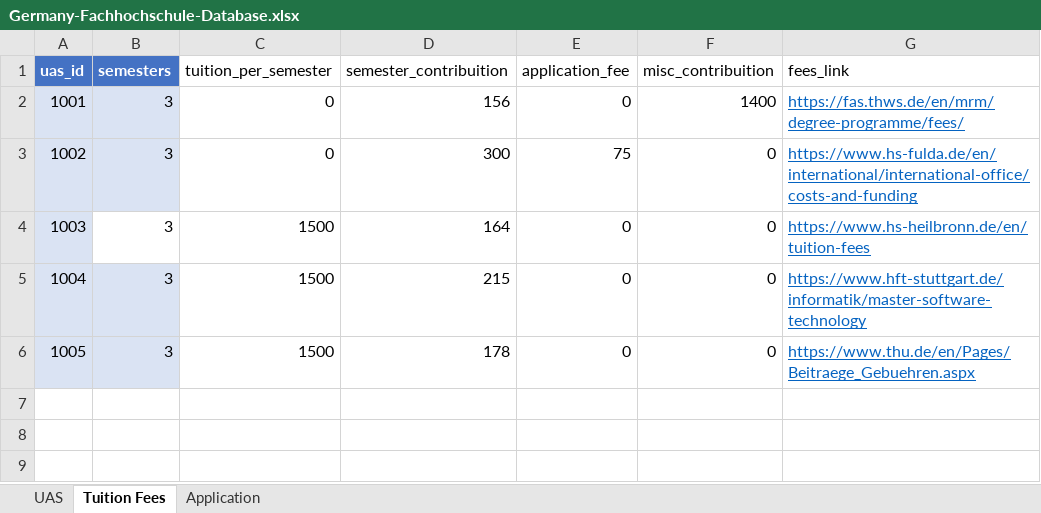
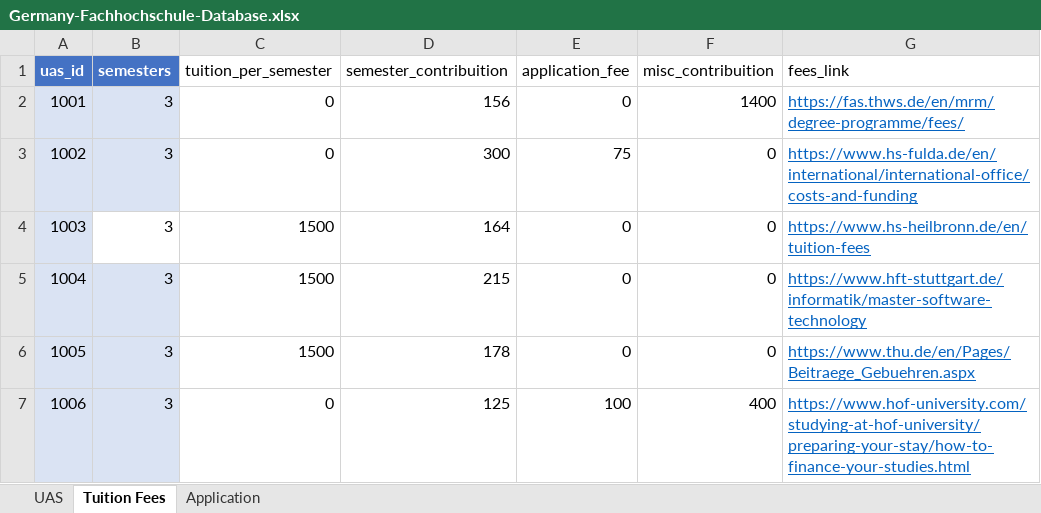
Before and after one commit to Sanjay9921/Projects, an Excel workbook: Germany-Fachhochschule-Dashboard/Germany-Fachhochschule-Database.xlsx, sheet Tuition Fees, drawn as a sheet; values as stored, in another font and other column widths than the file's, no borders; table styles not drawn; the diff names each change by its address in the sheet, - before the commit and + after, or states it on an @@ line.

```diff
--- a/Germany-Fachhochschule-Dashboard/Germany-Fachhochschule-Database.xlsx (sheet Tuition Fees)
+++ b/Germany-Fachhochschule-Dashboard/Germany-Fachhochschule-Database.xlsx (sheet Tuition Fees)
+row 7: 1006 | 3 | 0 | 125 | 100 | 400 | https://www.hof-university.com/studying-at-hof-university/preparing-your-stay/how-to-finance-your-studies.html
```
Also changed, not shown: sheet UAS, sheet Application.
